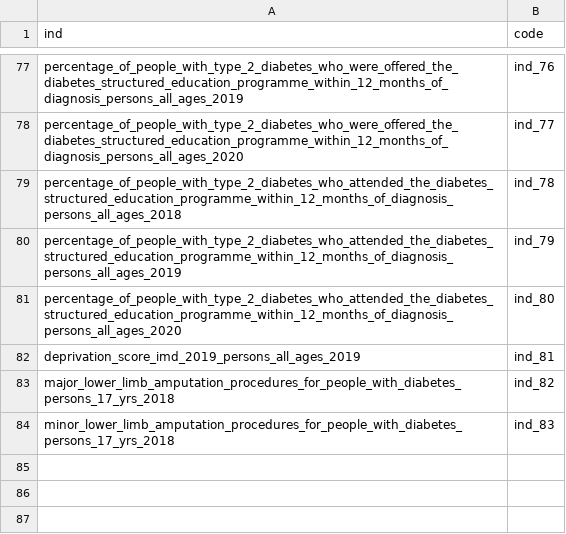
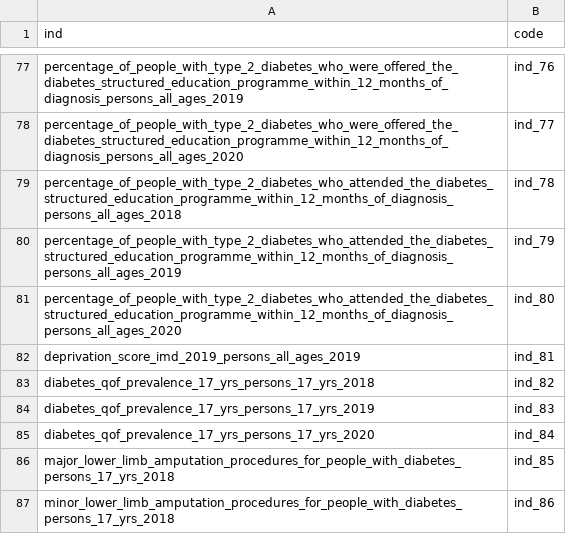
Before and after one commit to julianflowers/spha, a CSV file: dmmod_codebook.csv, drawn as a sheet; only a part is shown, gaps mark what is left out.

```diff
--- a/dmmod_codebook.csv
+++ b/dmmod_codebook.csv
@@ -82,3 +82,6 @@ percentage_of_people_with_type_2_diabetes_who_attended_the_diabetes_structured_e
 deprivation_score_imd_2019_persons_all_ages_2019,ind_81
-major_lower_limb_amputation_procedures_for_people_with_diabetes_persons_17_yrs_2018,ind_82
-minor_lower_limb_amputation_procedures_for_people_with_diabetes_persons_17_yrs_2018,ind_83
+diabetes_qof_prevalence_17_yrs_persons_17_yrs_2018,ind_82
+diabetes_qof_prevalence_17_yrs_persons_17_yrs_2019,ind_83
+diabetes_qof_prevalence_17_yrs_persons_17_yrs_2020,ind_84
+major_lower_limb_amputation_procedures_for_people_with_diabetes_persons_17_yrs_2018,ind_85
+minor_lower_limb_amputation_procedures_for_people_with_diabetes_persons_17_yrs_2018,ind_86
```
Also changed, not shown: dm_model_data.csv.
